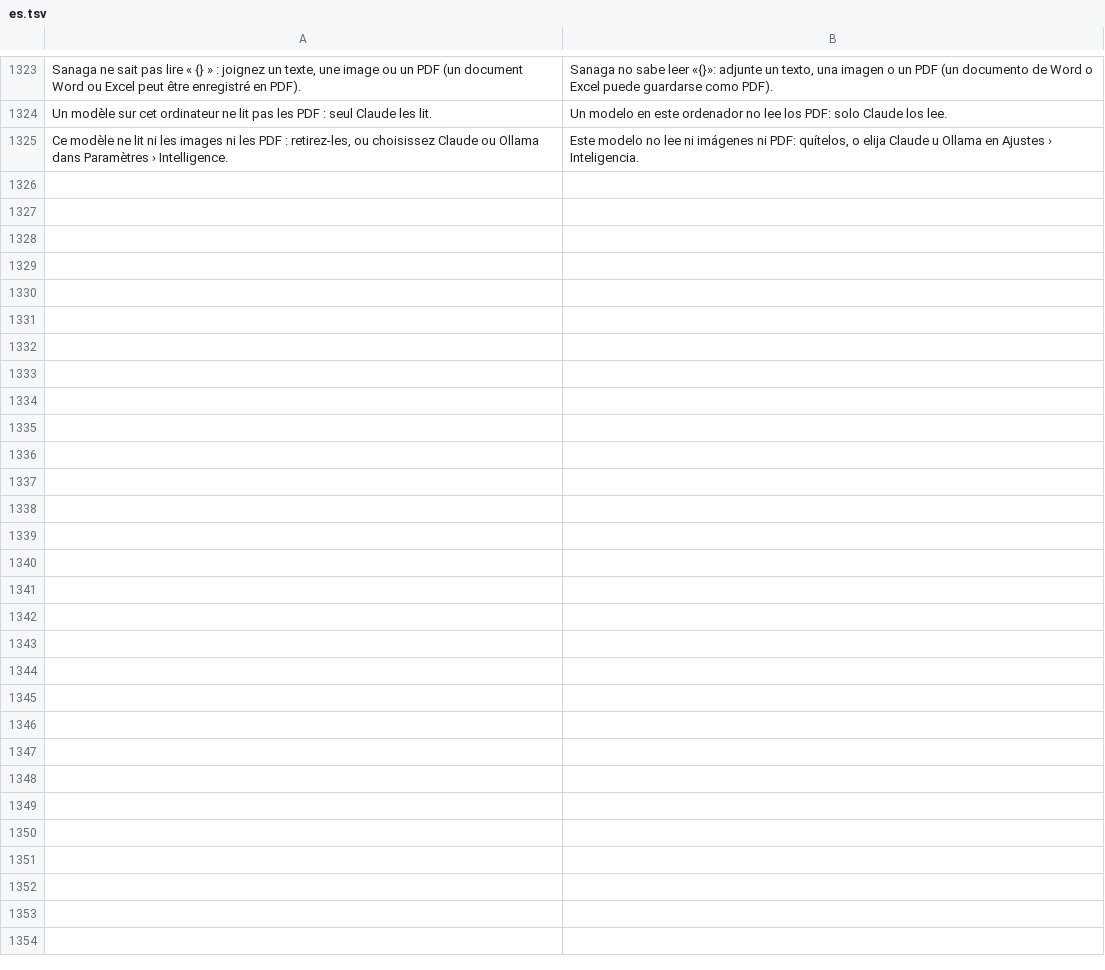
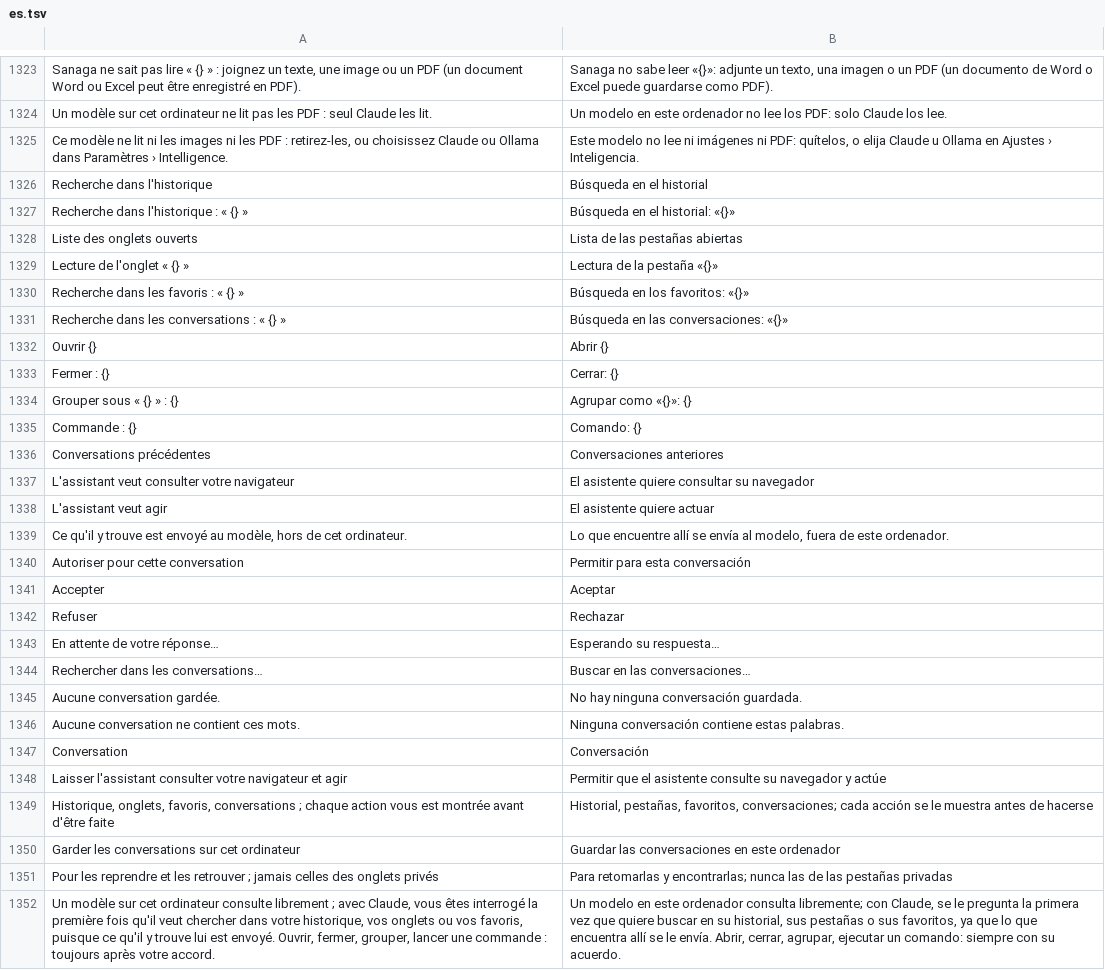
Before and after one commit to grassfieldhq/sanaga, a TSV file: assets/i18n/es.tsv, drawn as a sheet; only a part is shown, gaps mark what is left out.

```diff
--- a/assets/i18n/es.tsv
+++ b/assets/i18n/es.tsv
@@ -1325 +1325,28 @@ Un modèle sur cet ordinateur ne lit pas les PDF : seul Claude les lit.	Un model
 Ce modèle ne lit ni les images ni les PDF : retirez-les, ou choisissez Claude ou Ollama dans Paramètres › Intelligence.	Este modelo no lee ni imágenes ni PDF: quítelos, o elija Claude u Ollama en Ajustes › Inteligencia.
+Recherche dans l'historique	Búsqueda en el historial
+Recherche dans l'historique : « {} »	Búsqueda en el historial: «{}»
+Liste des onglets ouverts	Lista de las pestañas abiertas
+Lecture de l'onglet « {} »	Lectura de la pestaña «{}»
+Recherche dans les favoris : « {} »	Búsqueda en los favoritos: «{}»
+Recherche dans les conversations : « {} »	Búsqueda en las conversaciones: «{}»
+Ouvrir {}	Abrir {}
+Fermer : {}	Cerrar: {}
+Grouper sous « {} » : {}	Agrupar como «{}»: {}
+Commande : {}	Comando: {}
+Conversations précédentes	Conversaciones anteriores
+L'assistant veut consulter votre navigateur	El asistente quiere consultar su navegador
+L'assistant veut agir	El asistente quiere actuar
+Ce qu'il y trouve est envoyé au modèle, hors de cet ordinateur.	Lo que encuentre allí se envía al modelo, fuera de este ordenador.
+Autoriser pour cette conversation	Permitir para esta conversación
+Accepter	Aceptar
+Refuser	Rechazar
+En attente de votre réponse…	Esperando su respuesta…
+Rechercher dans les conversations…	Buscar en las conversaciones…
+Aucune conversation gardée.	No hay ninguna conversación guardada.
+Aucune conversation ne contient ces mots.	Ninguna conversación contiene estas palabras.
+Conversation	Conversación
+Laisser l'assistant consulter votre navigateur et agir	Permitir que el asistente consulte su navegador y actúe
+Historique, onglets, favoris, conversations ; chaque action vous est montrée avant d'être faite	Historial, pestañas, favoritos, conversaciones; cada acción se le muestra antes de hacerse
+Garder les conversations sur cet ordinateur	Guardar las conversaciones en este ordenador
+Pour les reprendre et les retrouver ; jamais celles des onglets privés	Para retomarlas y encontrarlas; nunca las de las pestañas privadas
+Un modèle sur cet ordinateur consulte librement ; avec Claude, vous êtes interrogé la première fois qu'il veut chercher dans votre historique, vos onglets ou vos favoris, puisque ce qu'il y trouve lui est envoyé. Ouvrir, fermer, grouper, lancer une commande : toujours après votre accord.	Un modelo en este ordenador consulta libremente; con Claude, se le pregunta la primera vez que quiere buscar en su historial, sus pestañas o sus favoritos, ya que lo que encuentra allí se le envía. Abrir, cerrar, agrupar, ejecutar un comando: siempre con su acuerdo.
```
Also changed, not shown: assets/i18n/de.tsv, assets/i18n/en.tsv, 12 other files.
